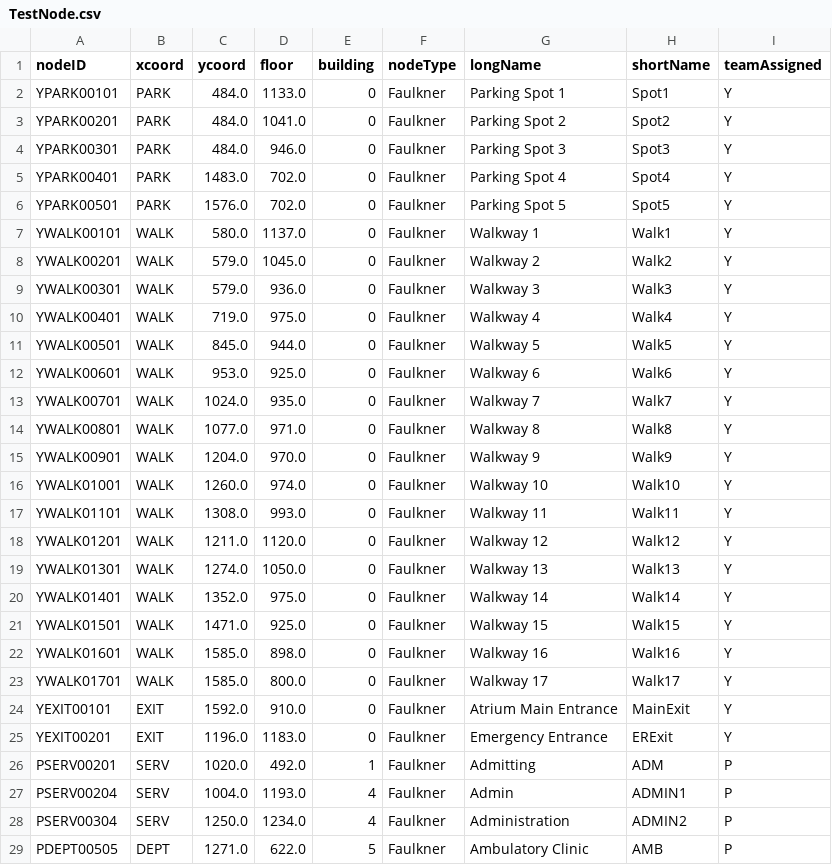
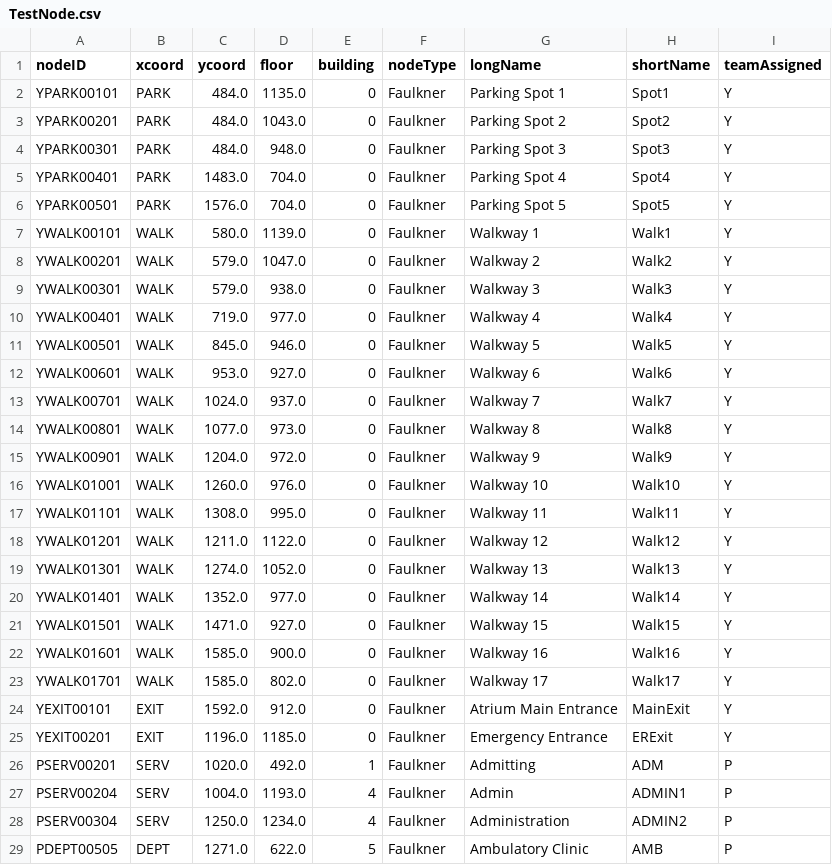
Before and after one commit to CS3733-C21-Team-Y/PrototypeApp, a CSV file: src/main/resources/edu/wpi/cs3733/c21/teamY/CSV/TestNode.csv, drawn as a sheet; only a part is shown; the diff covers the shown part only.

```diff
--- a/src/main/resources/edu/wpi/cs3733/c21/teamY/CSV/TestNode.csv
+++ b/src/main/resources/edu/wpi/cs3733/c21/teamY/CSV/TestNode.csv
@@ -1,26 +1,26 @@
 nodeID,xcoord,ycoord,floor,building,nodeType,longName,shortName,teamAssigned
-YPARK00101,PARK,484.0,1133.0,0,Faulkner,Parking Spot 1,Spot1,Y
-YPARK00201,PARK,484.0,1041.0,0,Faulkner,Parking Spot 2,Spot2,Y
-YPARK00301,PARK,484.0,946.0,0,Faulkner,Parking Spot 3,Spot3,Y
-YPARK00401,PARK,1483.0,702.0,0,Faulkner,Parking Spot 4,Spot4,Y
-YPARK00501,PARK,1576.0,702.0,0,Faulkner,Parking Spot 5,Spot5,Y
-YWALK00101,WALK,580.0,1137.0,0,Faulkner,Walkway 1,Walk1,Y
-YWALK00201,WALK,579.0,1045.0,0,Faulkner,Walkway 2,Walk2,Y
-YWALK00301,WALK,579.0,936.0,0,Faulkner,Walkway 3,Walk3,Y
-YWALK00401,WALK,719.0,975.0,0,Faulkner,Walkway 4,Walk4,Y
-YWALK00501,WALK,845.0,944.0,0,Faulkner,Walkway 5,Walk5,Y
-YWALK00601,WALK,953.0,925.0,0,Faulkner,Walkway 6,Walk6,Y
-YWALK00701,WALK,1024.0,935.0,0,Faulkner,Walkway 7,Walk7,Y
-YWALK00801,WALK,1077.0,971.0,0,Faulkner,Walkway 8,Walk8,Y
-YWALK00901,WALK,1204.0,970.0,0,Faulkner,Walkway 9,Walk9,Y
-YWALK01001,WALK,1260.0,974.0,0,Faulkner,Walkway 10,Walk10,Y
-YWALK01101,WALK,1308.0,993.0,0,Faulkner,Walkway 11,Walk11,Y
-YWALK01201,WALK,1211.0,1120.0,0,Faulkner,Walkway 12,Walk12,Y
-YWALK01301,WALK,1274.0,1050.0,0,Faulkner,Walkway 13,Walk13,Y
-YWALK01401,WALK,1352.0,975.0,0,Faulkner,Walkway 14,Walk14,Y
-YWALK01501,WALK,1471.0,925.0,0,Faulkner,Walkway 15,Walk15,Y
-YWALK01601,WALK,1585.0,898.0,0,Faulkner,Walkway 16,Walk16,Y
-YWALK01701,WALK,1585.0,800.0,0,Faulkner,Walkway 17,Walk17,Y
-YEXIT00101,EXIT,1592.0,910.0,0,Faulkner,Atrium Main Entrance,MainExit,Y
-YEXIT00201,EXIT,1196.0,1183.0,0,Faulkner,Emergency Entrance,ERExit,Y
+YPARK00101,PARK,484.0,1135.0,0,Faulkner,Parking Spot 1,Spot1,Y
+YPARK00201,PARK,484.0,1043.0,0,Faulkner,Parking Spot 2,Spot2,Y
+YPARK00301,PARK,484.0,948.0,0,Faulkner,Parking Spot 3,Spot3,Y
+YPARK00401,PARK,1483.0,704.0,0,Faulkner,Parking Spot 4,Spot4,Y
+YPARK00501,PARK,1576.0,704.0,0,Faulkner,Parking Spot 5,Spot5,Y
+YWALK00101,WALK,580.0,1139.0,0,Faulkner,Walkway 1,Walk1,Y
+YWALK00201,WALK,579.0,1047.0,0,Faulkner,Walkway 2,Walk2,Y
+YWALK00301,WALK,579.0,938.0,0,Faulkner,Walkway 3,Walk3,Y
+YWALK00401,WALK,719.0,977.0,0,Faulkner,Walkway 4,Walk4,Y
+YWALK00501,WALK,845.0,946.0,0,Faulkner,Walkway 5,Walk5,Y
+YWALK00601,WALK,953.0,927.0,0,Faulkner,Walkway 6,Walk6,Y
+YWALK00701,WALK,1024.0,937.0,0,Faulkner,Walkway 7,Walk7,Y
+YWALK00801,WALK,1077.0,973.0,0,Faulkner,Walkway 8,Walk8,Y
+YWALK00901,WALK,1204.0,972.0,0,Faulkner,Walkway 9,Walk9,Y
+YWALK01001,WALK,1260.0,976.0,0,Faulkner,Walkway 10,Walk10,Y
+YWALK01101,WALK,1308.0,995.0,0,Faulkner,Walkway 11,Walk11,Y
+YWALK01201,WALK,1211.0,1122.0,0,Faulkner,Walkway 12,Walk12,Y
+YWALK01301,WALK,1274.0,1052.0,0,Faulkner,Walkway 13,Walk13,Y
+YWALK01401,WALK,1352.0,977.0,0,Faulkner,Walkway 14,Walk14,Y
+YWALK01501,WALK,1471.0,927.0,0,Faulkner,Walkway 15,Walk15,Y
+YWALK01601,WALK,1585.0,900.0,0,Faulkner,Walkway 16,Walk16,Y
+YWALK01701,WALK,1585.0,802.0,0,Faulkner,Walkway 17,Walk17,Y
+YEXIT00101,EXIT,1592.0,912.0,0,Faulkner,Atrium Main Entrance,MainExit,Y
+YEXIT00201,EXIT,1196.0,1185.0,0,Faulkner,Emergency Entrance,ERExit,Y
 PSERV00201,SERV,1020.0,492.0,1,Faulkner,Admitting,ADM,P
```
Also changed, not shown: 1 added row elsewhere in this file, 8 other files.
